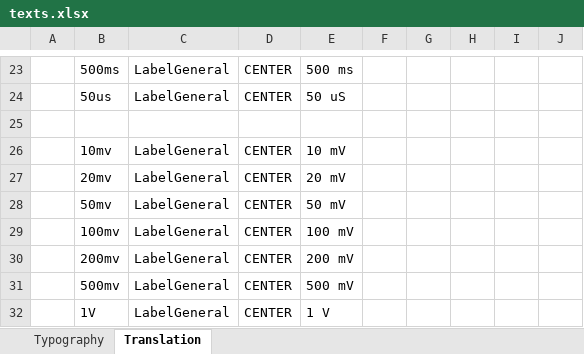
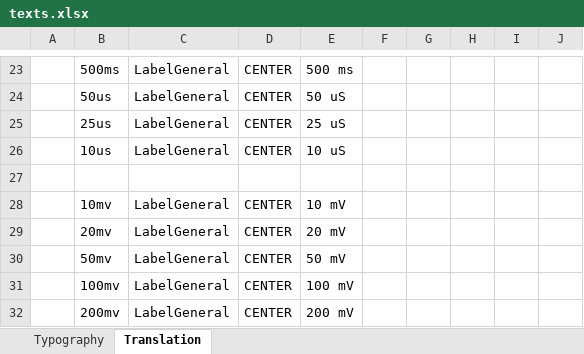
Before and after one commit to mmastouri/Oscilloscope, an Excel workbook: Project/Oscilloscope/Graphic/assets/texts/texts.xlsx, sheet Translation, drawn as a sheet; only a part is shown, gaps mark what is left out; the shorter side is filled out with more unchanged rows; values as stored, in another font and other column widths than the file's, no borders; table styles not drawn; the diff names each change by its address in the sheet, - before the commit and + after, or states it on an @@ line.

```diff
--- a/Project/Oscilloscope/Graphic/assets/texts/texts.xlsx (sheet Translation)
+++ b/Project/Oscilloscope/Graphic/assets/texts/texts.xlsx (sheet Translation)
+row 25:  | 25us | LabelGeneral | CENTER | 25 uS
+row 26:  | 10us | LabelGeneral | CENTER | 10 uS
```
Also changed, not shown: 27 other files.
